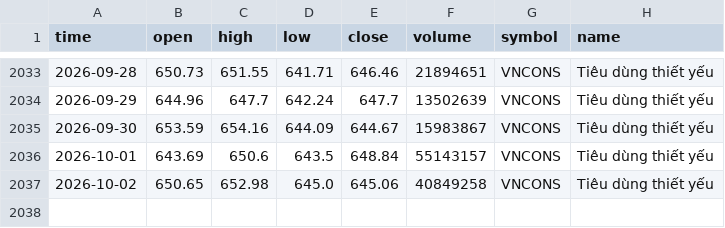
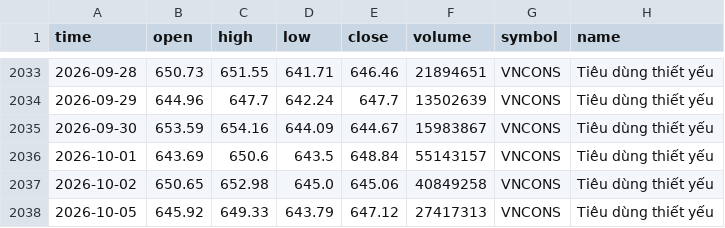
Before and after one commit to FTU-kudo/VN-sector-analysis, a CSV file: data/VNCONS.csv, drawn as a sheet; only a part is shown, gaps mark what is left out; the diff names each change by its address in the sheet, - before the commit and + after, or states it on an @@ line.

```diff
--- a/data/VNCONS.csv
+++ b/data/VNCONS.csv
+row 2038: 2026-10-05 | 645.92 | 649.33 | 643.79 | 647.12 | 27417313 | VNCONS | Tiêu dùng thiết yếu
```
Also changed, not shown: data/VNCOND.csv, data/VNIT.csv, 15 other files.
